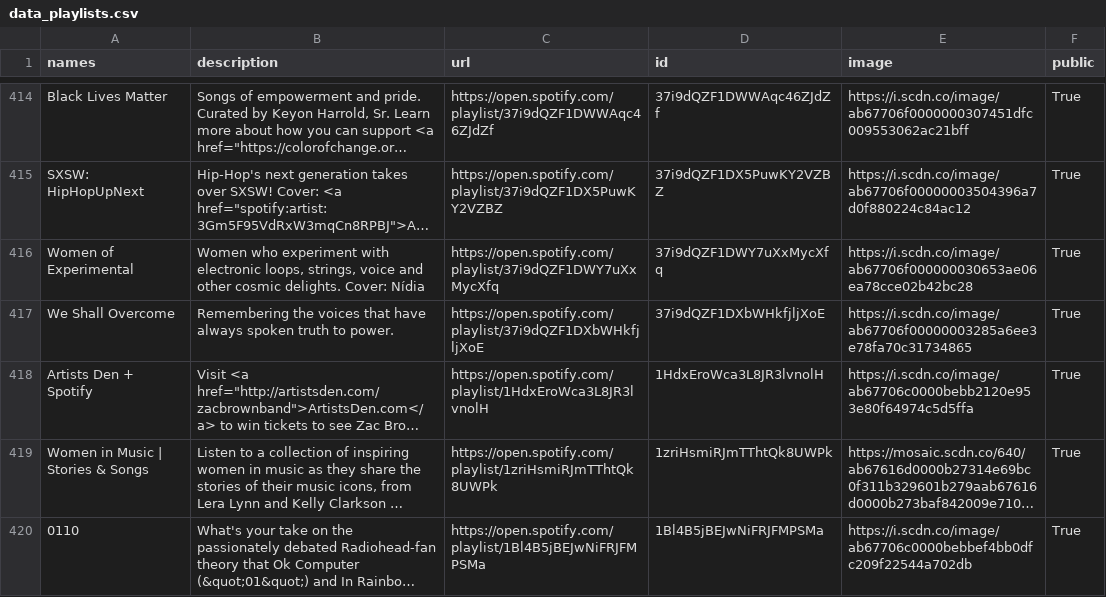
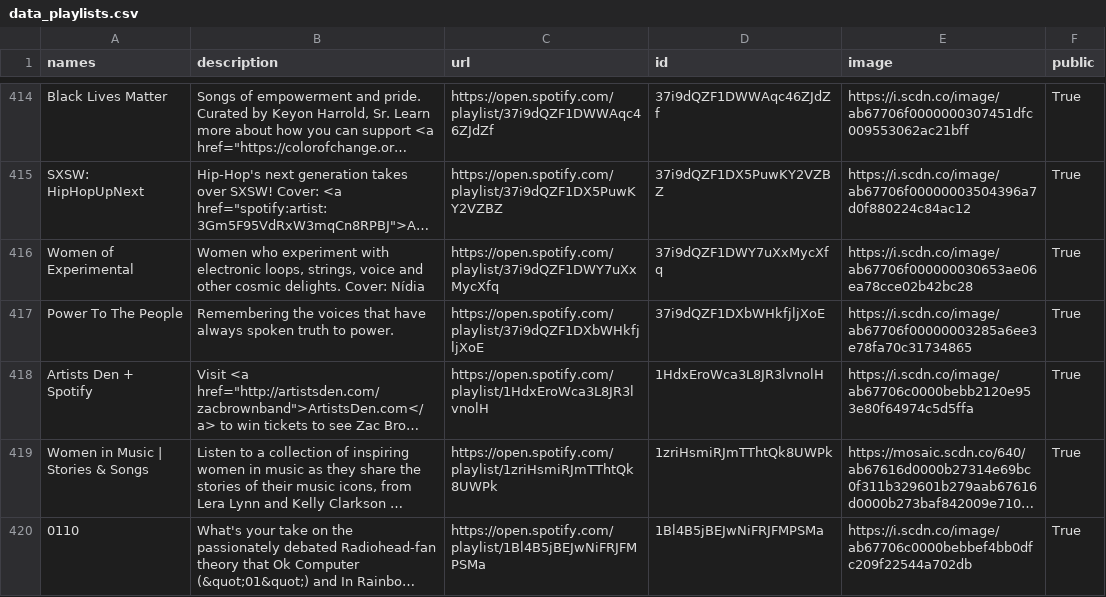
Before and after one commit to GrAMATO/Spotify_final, a CSV file: Testfolder/data_playlists.csv, drawn as a sheet; only a part is shown, gaps mark what is left out; long unchanged cells end in …; the diff names each change by its address in the sheet, - before the commit and + after, or states it on an @@ line.

Commit message:
update

```diff
--- a/Testfolder/data_playlists.csv
+++ b/Testfolder/data_playlists.csv
-A417 (names): We Shall Overcome
+A417 (names): Power To The People
```
